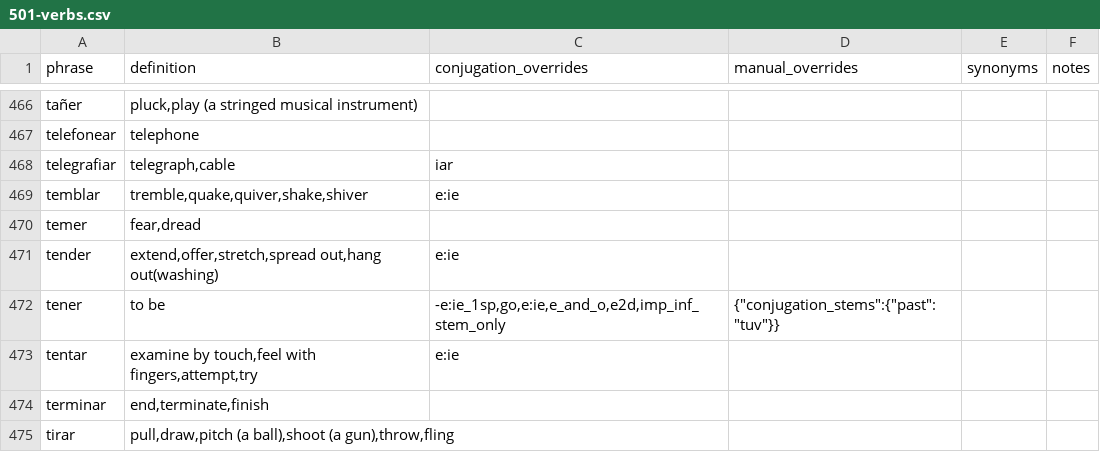
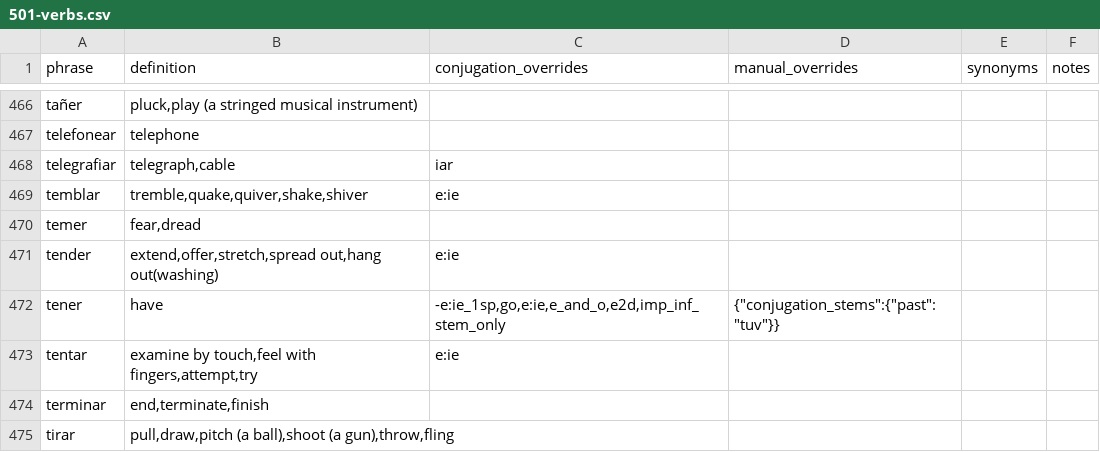
Before and after one commit to patmoore/anki-conjugate-spanish, a CSV file: conjugate_spanish/dictionaries/501-verbs.csv, drawn as a sheet; only a part is shown, gaps mark what is left out.

```diff
--- a/conjugate_spanish/dictionaries/501-verbs.csv
+++ b/conjugate_spanish/dictionaries/501-verbs.csv
@@ -471,3 +471,3 @@
 "tender","extend,offer,stretch,spread out,hang out(washing)","e:ie"
-"tener","to be","-e:ie_1sp,go,e:ie,e_and_o,e2d,imp_inf_stem_only","{""conjugation_stems"":{""past"":""tuv""}}"
+"tener","have","-e:ie_1sp,go,e:ie,e_and_o,e2d,imp_inf_stem_only","{""conjugation_stems"":{""past"":""tuv""}}"
 "tentar","examine by touch,feel with fingers,attempt,try","e:ie"
```
Also changed, not shown: conjugate_spanish/dictionaries/additional-verbs.csv.
